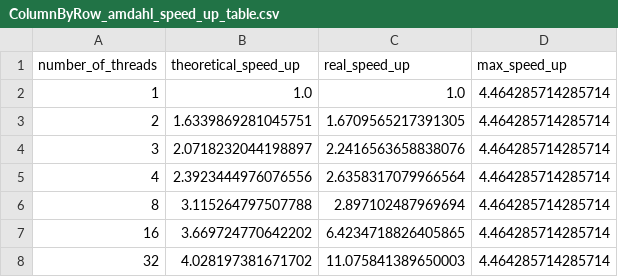
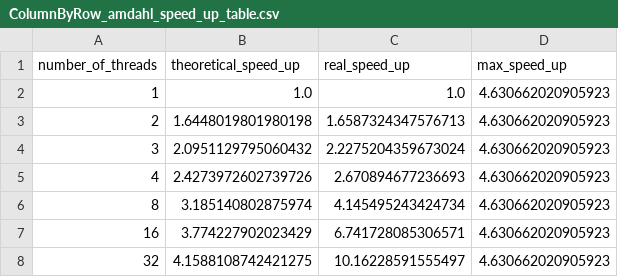
Before and after one commit to BlancoSebastianEzequiel/66.26-TP-Final, a CSV file: src/data/ColumnByRow_amdahl_speed_up_table.csv, drawn as a sheet.

```diff
--- a/src/data/ColumnByRow_amdahl_speed_up_table.csv
+++ b/src/data/ColumnByRow_amdahl_speed_up_table.csv
@@ -1,8 +1,8 @@
 number_of_threads,theoretical_speed_up,real_speed_up,max_speed_up
-1,1.0,1.0,4.464285714285714
-2,1.6339869281045751,1.6709565217391305,4.464285714285714
-3,2.0718232044198897,2.2416563658838076,4.464285714285714
-4,2.3923444976076556,2.6358317079966564,4.464285714285714
-8,3.115264797507788,2.897102487969694,4.464285714285714
-16,3.669724770642202,6.4234718826405865,4.464285714285714
-32,4.028197381671702,11.075841389650003,4.464285714285714
+1,1.0,1.0,4.630662020905923
+2,1.6448019801980198,1.6587324347576713,4.630662020905923
+3,2.0951129795060432,2.2275204359673024,4.630662020905923
+4,2.4273972602739726,2.670894677236693,4.630662020905923
+8,3.185140802875974,4.145495243424734,4.630662020905923
+16,3.774227902023429,6.741728085306571,4.630662020905923
+32,4.1588108742421275,10.16228591555497,4.630662020905923
```
Also changed, not shown: src/data/ByBlocks_amdahl_output_table.csv, src/data/ByBlocks_amdahl_speed_up_table.csv, 13 other files.
